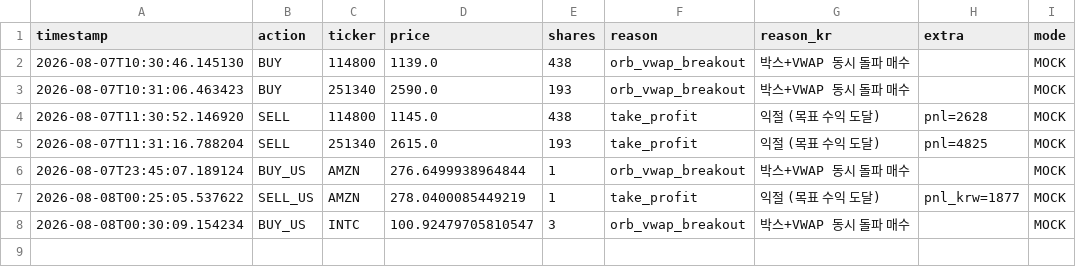
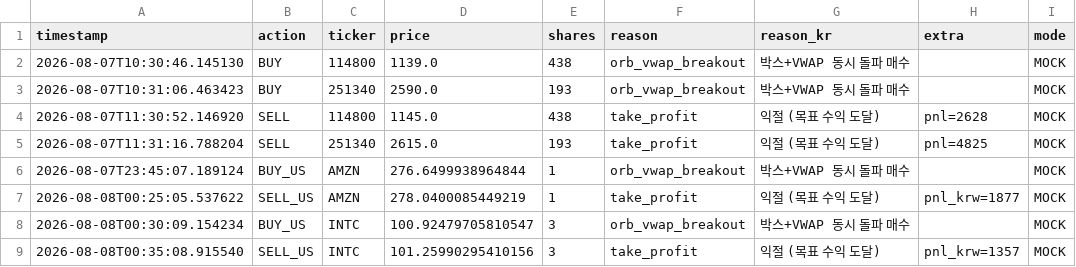
Before and after one commit to mypride5315/stocktraining, a CSV file: Order/order_log_2026_08_07.csv, drawn as a sheet.

```diff
--- a/Order/order_log_2026_08_07.csv
+++ b/Order/order_log_2026_08_07.csv
@@ -8 +8,2 @@
 2026-08-08T00:30:09.154234,BUY_US,INTC,100.92479705810547,3,orb_vwap_breakout,박스+VWAP 동시 돌파 매수,,MOCK
+2026-08-08T00:35:08.915540,SELL_US,INTC,101.25990295410156,3,take_profit,익절 (목표 수익 도달),pnl_krw=1357,MOCK
```
Also changed, not shown: 1 other file.
